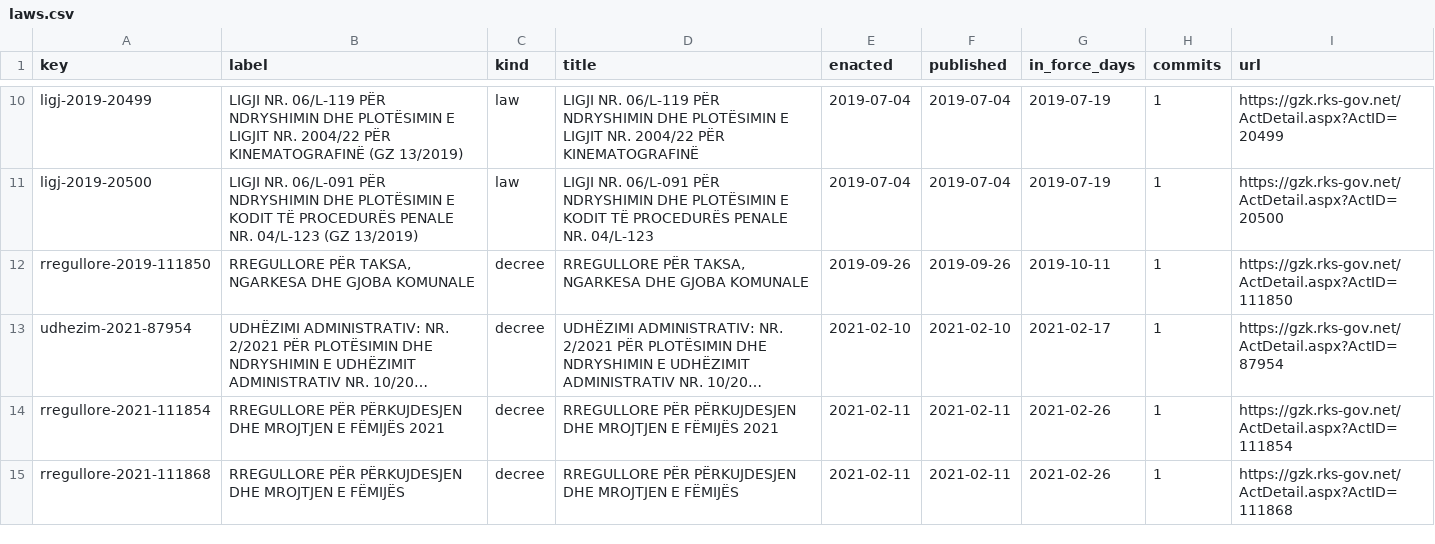
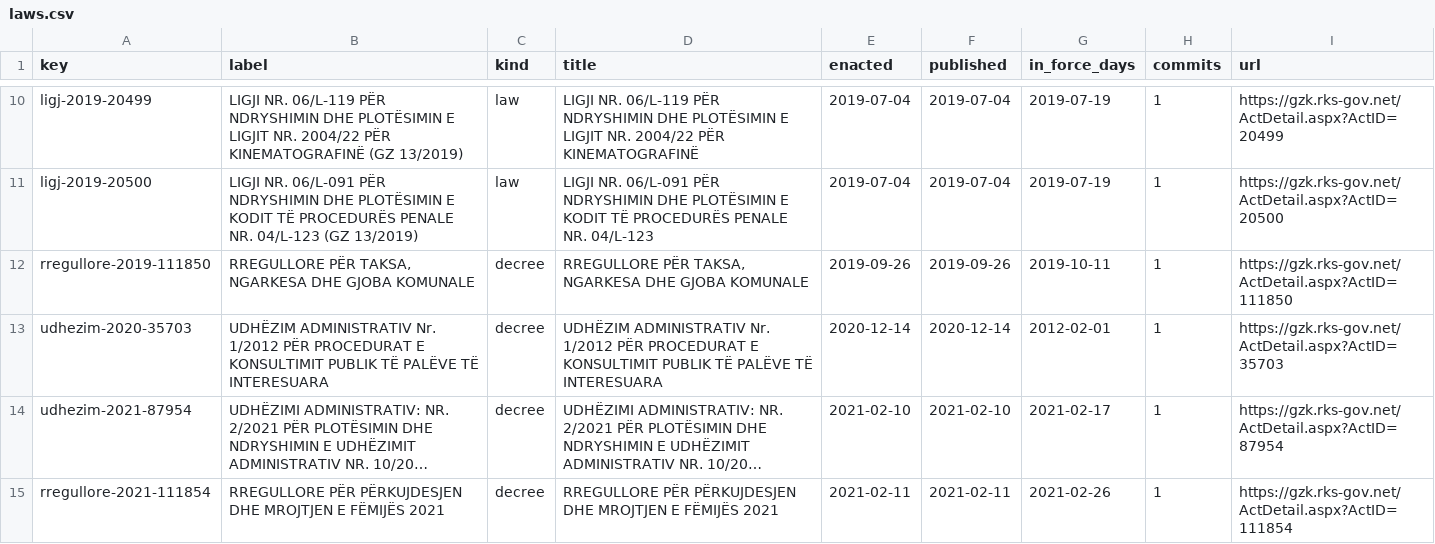
Before and after one commit to lexifina/kosovo-law, a CSV file: registry/data/laws.csv, drawn as a sheet; only a part is shown, gaps mark what is left out; the shorter side is filled out with more unchanged rows; long unchanged cells end in …; the diff names each change by its address in the sheet, - before the commit and + after, or states it on an @@ line.

Commit message:
Documentation, tables, tools and REPRODUCE.md
Appended 1 commits to 02a70a68d796; corpus sha256 84a6ff9c3c553ed38c533f4193cb9389b5a30b82d10066b559e244ecd1411bb0, data retrieved 2026-11-03.

```diff
--- a/registry/data/laws.csv
+++ b/registry/data/laws.csv
+row 13: udhezim-2020-35703 | UDHËZIM ADMINISTRATIV Nr. 1/2012 PËR PROCEDURAT E KONSULTIMIT PUBLIK TË PALËVE TË INTERESUARA | decree | UDHËZIM ADMINISTRATIV Nr. 1/2012 PËR PROCEDURAT E KONSULTIMIT PUBLIK TË PALËVE TË INTERESUARA | 2020-12-14 | 2020-12-14 | 2012-02-01 | 1 | https://gzk.rks-gov.net/ActDetail.aspx?ActID=35703
```
Also changed, not shown: registry/data/appends.csv, registry/data/commits.csv, 7 other files.
